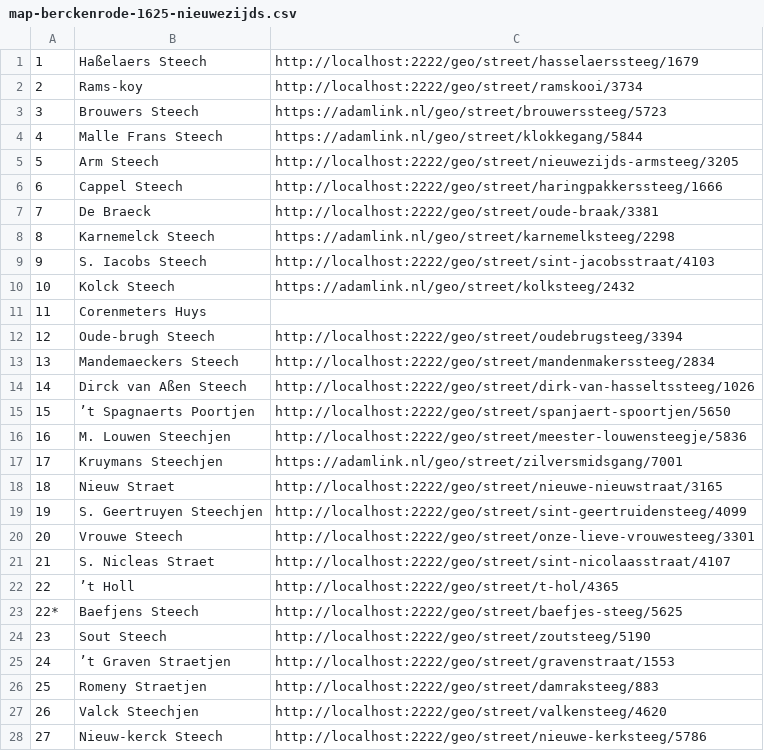
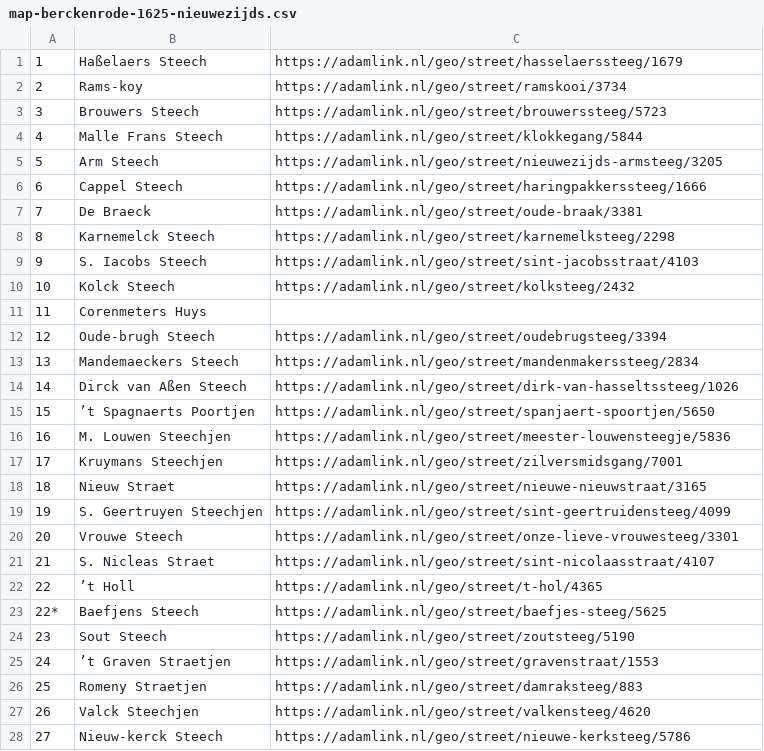
Before and after one commit to mmmenno/asap, a CSV file: sources/map-berckenrode-1625-nieuwezijds.csv, drawn as a sheet; only a part is shown; the diff covers the shown part only.

Commit message:
adamlink, not localhost

```diff
--- a/sources/map-berckenrode-1625-nieuwezijds.csv
+++ b/sources/map-berckenrode-1625-nieuwezijds.csv
@@ -1,28 +1,28 @@
-1,"Haßelaers Steech",http://localhost:2222/geo/street/hasselaerssteeg/1679
-2,Rams-koy,http://localhost:2222/geo/street/ramskooi/3734
+1,"Haßelaers Steech",https://adamlink.nl/geo/street/hasselaerssteeg/1679
+2,Rams-koy,https://adamlink.nl/geo/street/ramskooi/3734
 3,"Brouwers Steech",https://adamlink.nl/geo/street/brouwerssteeg/5723
 4,"Malle Frans Steech",https://adamlink.nl/geo/street/klokkegang/5844
-5,"Arm Steech",http://localhost:2222/geo/street/nieuwezijds-armsteeg/3205
-6,"Cappel Steech",http://localhost:2222/geo/street/haringpakkerssteeg/1666
-7,"De Braeck",http://localhost:2222/geo/street/oude-braak/3381
+5,"Arm Steech",https://adamlink.nl/geo/street/nieuwezijds-armsteeg/3205
+6,"Cappel Steech",https://adamlink.nl/geo/street/haringpakkerssteeg/1666
+7,"De Braeck",https://adamlink.nl/geo/street/oude-braak/3381
 8,"Karnemelck Steech",https://adamlink.nl/geo/street/karnemelksteeg/2298
-9,"S. Iacobs Steech",http://localhost:2222/geo/street/sint-jacobsstraat/4103
+9,"S. Iacobs Steech",https://adamlink.nl/geo/street/sint-jacobsstraat/4103
 10,"Kolck Steech",https://adamlink.nl/geo/street/kolksteeg/2432
 11,"Corenmeters Huys",
-12,"Oude-brugh Steech",http://localhost:2222/geo/street/oudebrugsteeg/3394
-13,"Mandemaeckers Steech",http://localhost:2222/geo/street/mandenmakerssteeg/2834
-14,"Dirck van Aßen Steech",http://localhost:2222/geo/street/dirk-van-hasseltssteeg/1026
-15,"’t Spagnaerts Poortjen",http://localhost:2222/geo/street/spanjaert-spoortjen/5650
-16,"M. Louwen Steechjen",http://localhost:2222/geo/street/meester-louwensteegje/5836
+12,"Oude-brugh Steech",https://adamlink.nl/geo/street/oudebrugsteeg/3394
+13,"Mandemaeckers Steech",https://adamlink.nl/geo/street/mandenmakerssteeg/2834
+14,"Dirck van Aßen Steech",https://adamlink.nl/geo/street/dirk-van-hasseltssteeg/1026
+15,"’t Spagnaerts Poortjen",https://adamlink.nl/geo/street/spanjaert-spoortjen/5650
+16,"M. Louwen Steechjen",https://adamlink.nl/geo/street/meester-louwensteegje/5836
 17,"Kruymans Steechjen",https://adamlink.nl/geo/street/zilversmidsgang/7001
-18,"Nieuw Straet",http://localhost:2222/geo/street/nieuwe-nieuwstraat/3165
-19,"S. Geertruyen Steechjen",http://localhost:2222/geo/street/sint-geertruidensteeg/4099
-20,"Vrouwe Steech",http://localhost:2222/geo/street/onze-lieve-vrouwesteeg/3301
-21,"S. Nicleas Straet",http://localhost:2222/geo/street/sint-nicolaasstraat/4107
-22,"’t Holl",http://localhost:2222/geo/street/t-hol/4365
-22*,"Baefjens Steech",http://localhost:2222/geo/street/baefjes-steeg/5625
-23,"Sout Steech",http://localhost:2222/geo/street/zoutsteeg/5190
-24,"’t Graven Straetjen",http://localhost:2222/geo/street/gravenstraat/1553
-25,"Romeny Straetjen",http://localhost:2222/geo/street/damraksteeg/883
-26,"Valck Steechjen",http://localhost:2222/geo/street/valkensteeg/4620
-27,"Nieuw-kerck Steech",http://localhost:2222/geo/street/nieuwe-kerksteeg/5786
+18,"Nieuw Straet",https://adamlink.nl/geo/street/nieuwe-nieuwstraat/3165
+19,"S. Geertruyen Steechjen",https://adamlink.nl/geo/street/sint-geertruidensteeg/4099
+20,"Vrouwe Steech",https://adamlink.nl/geo/street/onze-lieve-vrouwesteeg/3301
+21,"S. Nicleas Straet",https://adamlink.nl/geo/street/sint-nicolaasstraat/4107
+22,"’t Holl",https://adamlink.nl/geo/street/t-hol/4365
+22*,"Baefjens Steech",https://adamlink.nl/geo/street/baefjes-steeg/5625
+23,"Sout Steech",https://adamlink.nl/geo/street/zoutsteeg/5190
+24,"’t Graven Straetjen",https://adamlink.nl/geo/street/gravenstraat/1553
+25,"Romeny Straetjen",https://adamlink.nl/geo/street/damraksteeg/883
+26,"Valck Steechjen",https://adamlink.nl/geo/street/valkensteeg/4620
+27,"Nieuw-kerck Steech",https://adamlink.nl/geo/street/nieuwe-kerksteeg/5786
```
Also changed, not shown: 2 edited cells elsewhere in this file.
